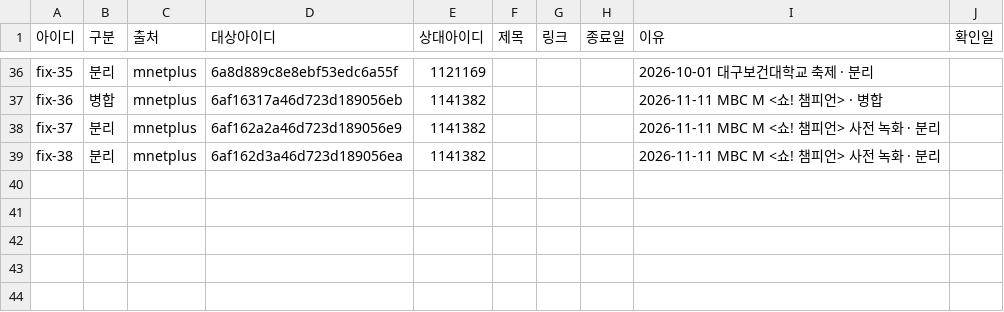
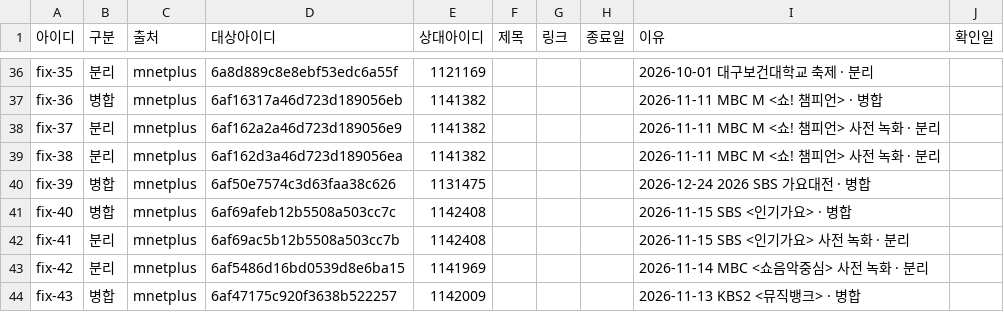
Before and after one commit to WONIWONIWONIWONI/todo, a CSV file: sheet-templates/일정보정.csv, drawn as a sheet; only a part is shown, gaps mark what is left out.

Commit message:
관리자 초안: 일정보정.csv 추가 fix-39, 추가 fix-40, 추가 fix-41, 추가 fix-42 외 1줄

```diff
--- a/sheet-templates/일정보정.csv
+++ b/sheet-templates/일정보정.csv
@@ -39 +39,6 @@ fix-37,분리,mnetplus,6af162a2a46d723d189056e9,1141382,,,,2026-11-11 MBC M <쇼
 fix-38,분리,mnetplus,6af162d3a46d723d189056ea,1141382,,,,2026-11-11 MBC M <쇼! 챔피언> 사전 녹화 · 분리,
+fix-39,병합,mnetplus,6af50e7574c3d63faa38c626,1131475,,,,2026-12-24 2026 SBS 가요대전 · 병합,
+fix-40,병합,mnetplus,6af69afeb12b5508a503cc7c,1142408,,,,2026-11-15 SBS <인기가요> · 병합,
+fix-41,분리,mnetplus,6af69ac5b12b5508a503cc7b,1142408,,,,2026-11-15 SBS <인기가요> 사전 녹화 · 분리,
+fix-42,분리,mnetplus,6af5486d16bd0539d8e6ba15,1141969,,,,2026-11-14 MBC <쇼음악중심> 사전 녹화 · 분리,
+fix-43,병합,mnetplus,6af47175c920f3638b522257,1142009,,,,2026-11-13 KBS2 <뮤직뱅크> · 병합,
```
